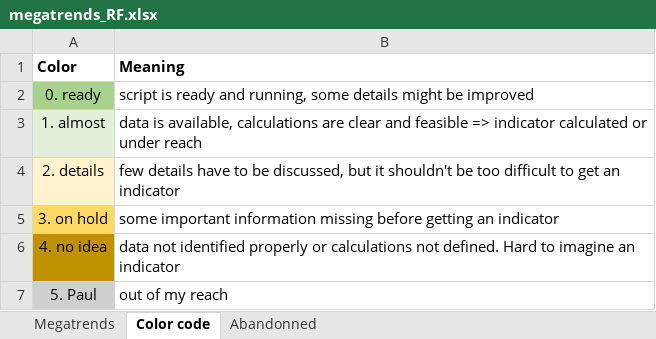
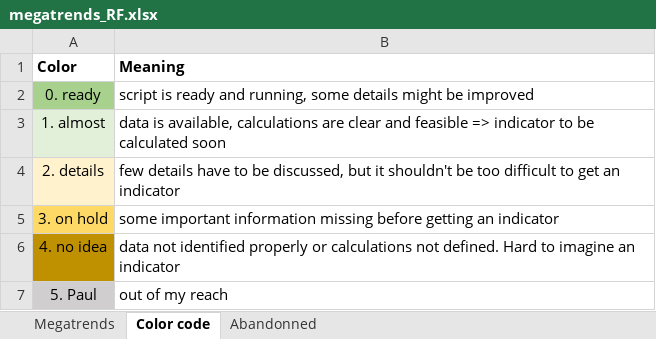
Before and after one commit to rfrelat/megatrends, an Excel workbook: progress/megatrends_RF.xlsx, sheet Color code, drawn as a sheet; values as stored, in another font and other column widths than the file's, no borders; the diff names each change by its address in the sheet, - before the commit and + after, or states it on an @@ line.

```diff
--- a/progress/megatrends_RF.xlsx (sheet Color code)
+++ b/progress/megatrends_RF.xlsx (sheet Color code)
-B3 (Meaning): …=> indicator calculated or under reach
+B3 (Meaning): …=> indicator to be calculated soon
```
Also changed, not shown: sheet Megatrends, sheet Abandonned, 9 other files.
